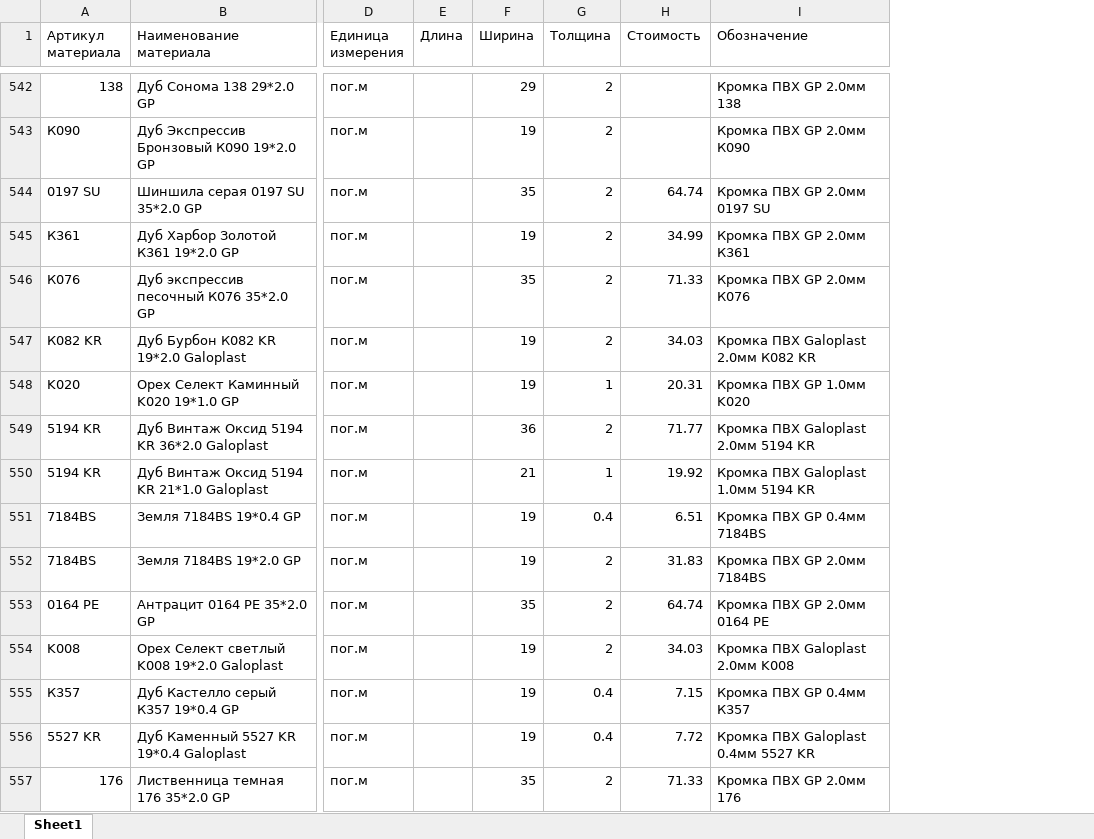
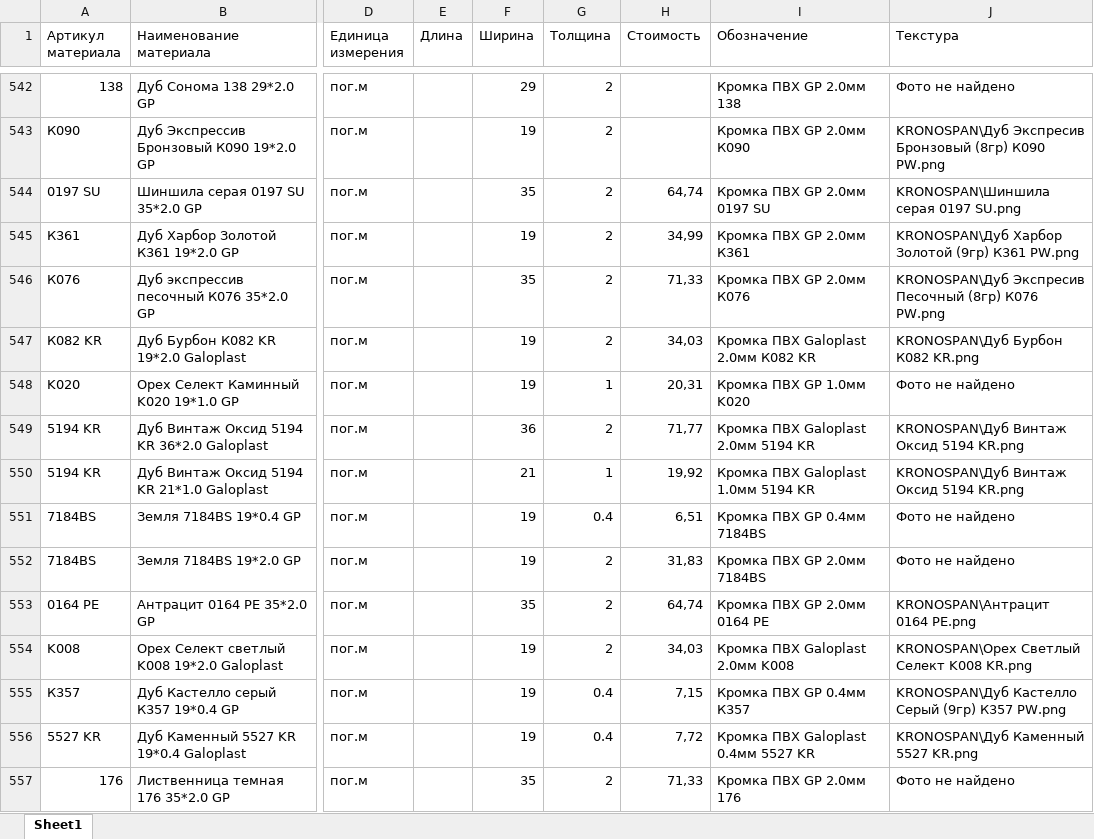
Before and after one commit to Danilaa13/XXI, an Excel workbook: XXI_new.xlsx, sheet Sheet1, drawn as a sheet; only a part is shown, gaps mark what is left out; values as stored, in another font and other column widths than the file's, no cell formats; the diff covers the shown part only; the diff names each change by its address in the sheet, - before the commit and + after, or states it on an @@ line.

Commit message:
Добавление текстур

```diff
--- a/XXI_new.xlsx (sheet Sheet1)
+++ b/XXI_new.xlsx (sheet Sheet1)
+column J (Текстура), rows 542-557: Фото не найдено | KRONOSPAN\Дуб Экспресив Бронзовый (8гр) К090 PW.png | KRONOSPAN\Шиншила серая 0197 SU.png | KRONOSPAN\Дуб Харбор Золотой (9гр) К361 PW.png | KRONOSPAN\Дуб Экспресив Песочный (8гр) К076 PW.png | KRONOSPAN\Дуб Бурбон К082 KR.png | Фото не найдено | KRONOSPAN\Дуб Винтаж Оксид 5194 KR.png | KRONOSPAN\Дуб Винтаж Оксид 5194 KR.png | Фото не найдено | Фото не найдено | KRONOSPAN\Антрацит 0164 РЕ.png | KRONOSPAN\Орех Светлый Селект K008 KR.png | KRONOSPAN\Дуб Кастелло Серый (9гр) К357 PW.png | KRONOSPAN\Дуб Каменный 5527 KR.png | Фото не найдено
-H544 (Стоимость): 64.74
+H544 (Стоимость): 64,74
-H545 (Стоимость): 34.99
+H545 (Стоимость): 34,99
-H546 (Стоимость): 71.33
+H546 (Стоимость): 71,33
-H547 (Стоимость): 34.03
+H547 (Стоимость): 34,03
-H548 (Стоимость): 20.31
+H548 (Стоимость): 20,31
-H549 (Стоимость): 71.77
+H549 (Стоимость): 71,77
-H550 (Стоимость): 19.92
+H550 (Стоимость): 19,92
-H551 (Стоимость): 6.51
+H551 (Стоимость): 6,51
-H552 (Стоимость): 31.83
+H552 (Стоимость): 31,83
-H553 (Стоимость): 64.74
+H553 (Стоимость): 64,74
-H554 (Стоимость): 34.03
+H554 (Стоимость): 34,03
-H555 (Стоимость): 7.15
+H555 (Стоимость): 7,15
-H556 (Стоимость): 7.72
+H556 (Стоимость): 7,72
-H557 (Стоимость): 71.33
+H557 (Стоимость): 71,33
```
Also changed, not shown: 948 edited cells elsewhere in this sheet, cell formats, 1 other file.
